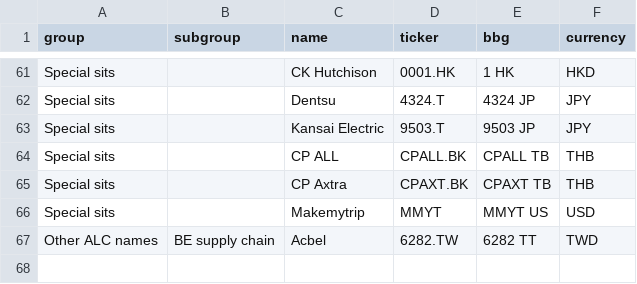
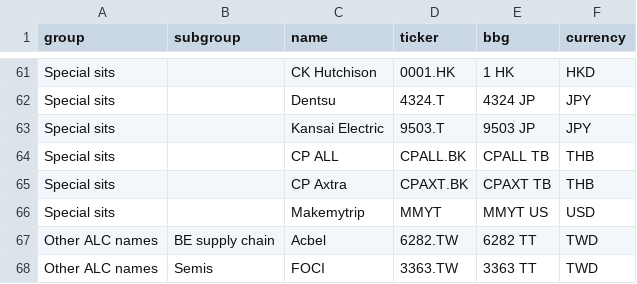
Before and after one commit to fiona19981223-hue/coverage-alerts, a CSV file: watchlist.csv, drawn as a sheet; only a part is shown, gaps mark what is left out.

Commit message:
dashboard: update watchlist

```diff
--- a/watchlist.csv
+++ b/watchlist.csv
@@ -67 +67,2 @@ Special sits,,Makemytrip,MMYT,MMYT US,USD
 Other ALC names,BE supply chain,Acbel,6282.TW,6282 TT,TWD
+Other ALC names,Semis,FOCI,3363.TW,3363 TT,TWD
```
